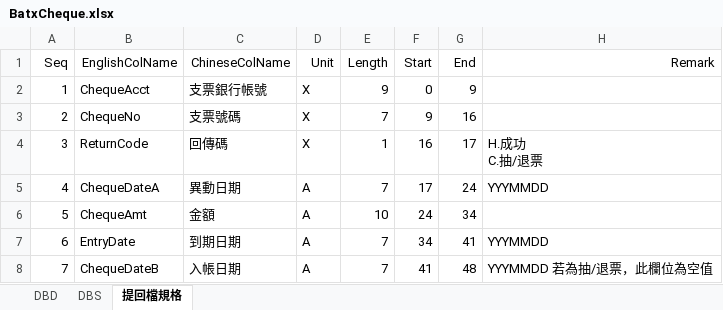
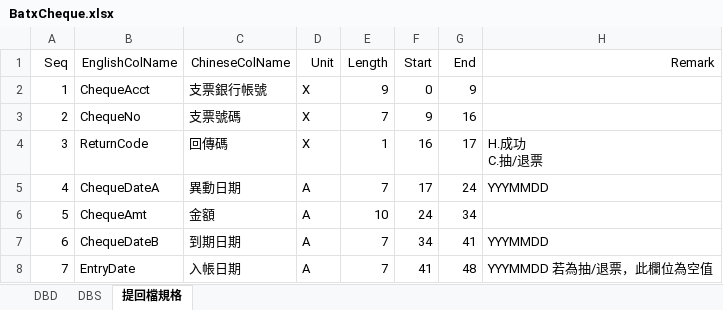
Before and after one commit to hrne/SKL_URS, an Excel workbook: DbLayouts/L4-批次作業/BatxCheque.xlsx, sheet 提回檔規格, drawn as a sheet; values as stored, in another font and other column widths than the file's, no borders; the diff names each change by its address in the sheet, - before the commit and + after, or states it on an @@ line.

```diff
--- a/DbLayouts/L4-批次作業/BatxCheque.xlsx (sheet 提回檔規格)
+++ b/DbLayouts/L4-批次作業/BatxCheque.xlsx (sheet 提回檔規格)
-B7 (EnglishColName): EntryDate
+B7 (EnglishColName): ChequeDateB
-B8 (EnglishColName): ChequeDateB
+B8 (EnglishColName): EntryDate
```
Also changed, not shown: DbLayouts/L2-業務作業/ClOtherRights.xlsx, DbLayouts/L5-管理性作業/PfBsDetailAdjust.xlsx, 1 other file.
